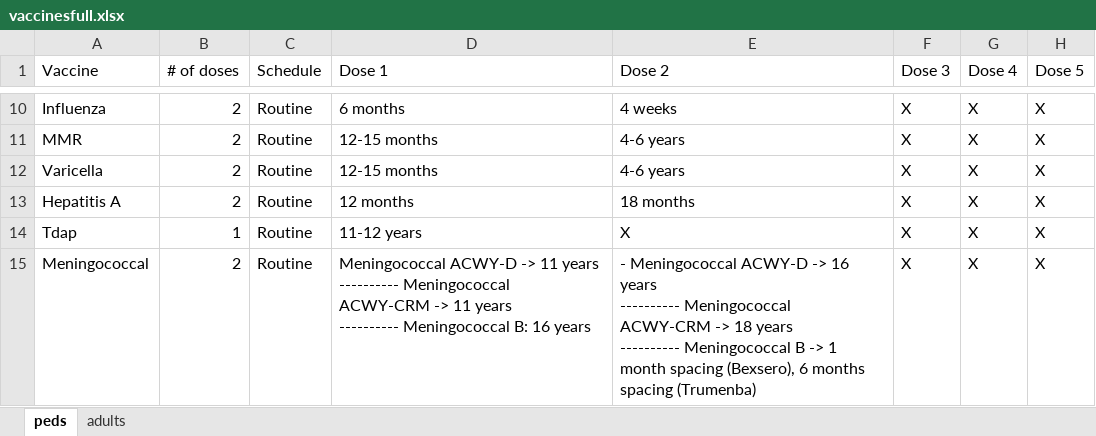
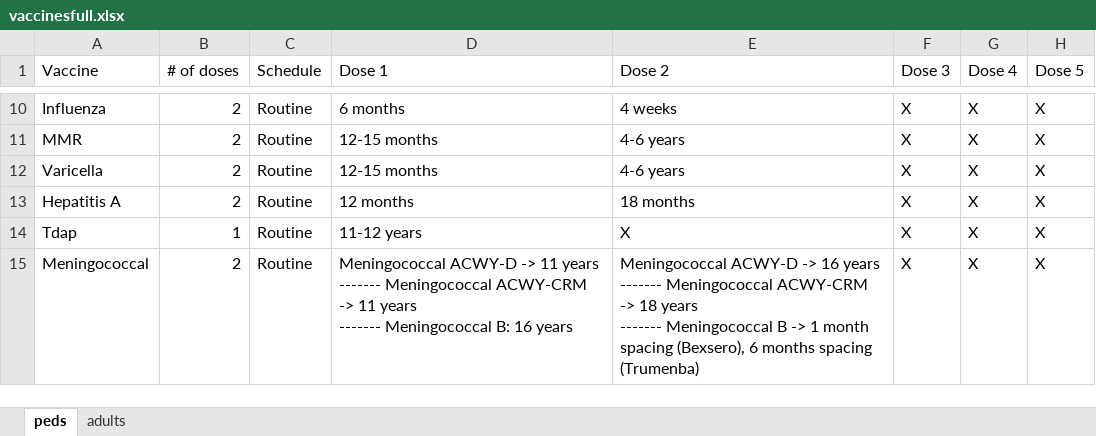
Before and after one commit to amirmbhd/vaccine2, an Excel workbook: vaccinesfull.xlsx, sheet peds, drawn as a sheet; only a part is shown, gaps mark what is left out; values as stored, in another font and other column widths than the file's, no borders; ↵ is a line break in a cell; the diff names each change by its address in the sheet, - before the commit and + after, or states it on an @@ line.

Commit message:
Add files via upload

```diff
--- a/vaccinesfull.xlsx (sheet peds)
+++ b/vaccinesfull.xlsx (sheet peds)
-D15 (Dose 1): …11 years ↵ ---------- Meningococcal ACWY-CRM -> 11 years ↵ ---------- Meningococcal B:…
+D15 (Dose 1): …11 years ↵ ------- Meningococcal ACWY-CRM -> 11 years ↵ ------- Meningococcal B:…
-E15 (Dose 2): - Meningococcal ACWY-D -> 16 years ↵ ---------- Meningococcal ACWY-CRM -> 18 years ↵ ---------- Meningococcal B…
+E15 (Dose 2): Meningococcal ACWY-D -> 16 years ↵ ------- Meningococcal ACWY-CRM -> 18 years ↵ ------- Meningococcal B…
```
